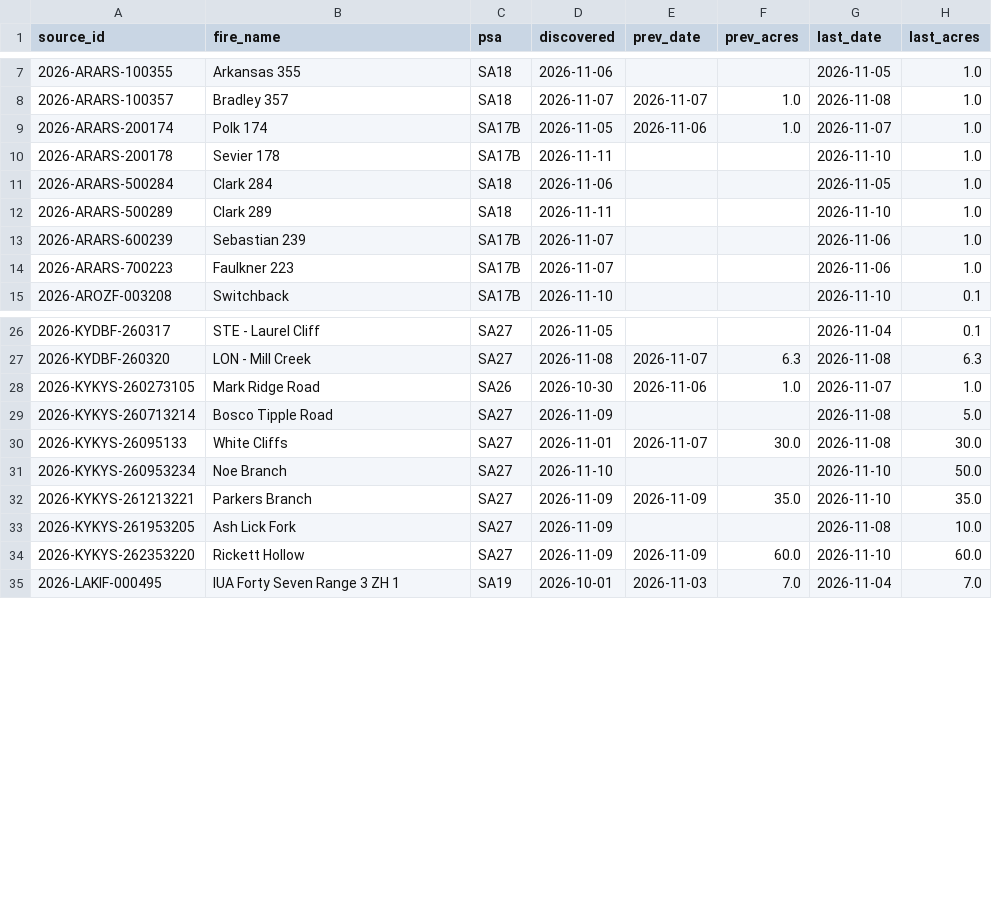
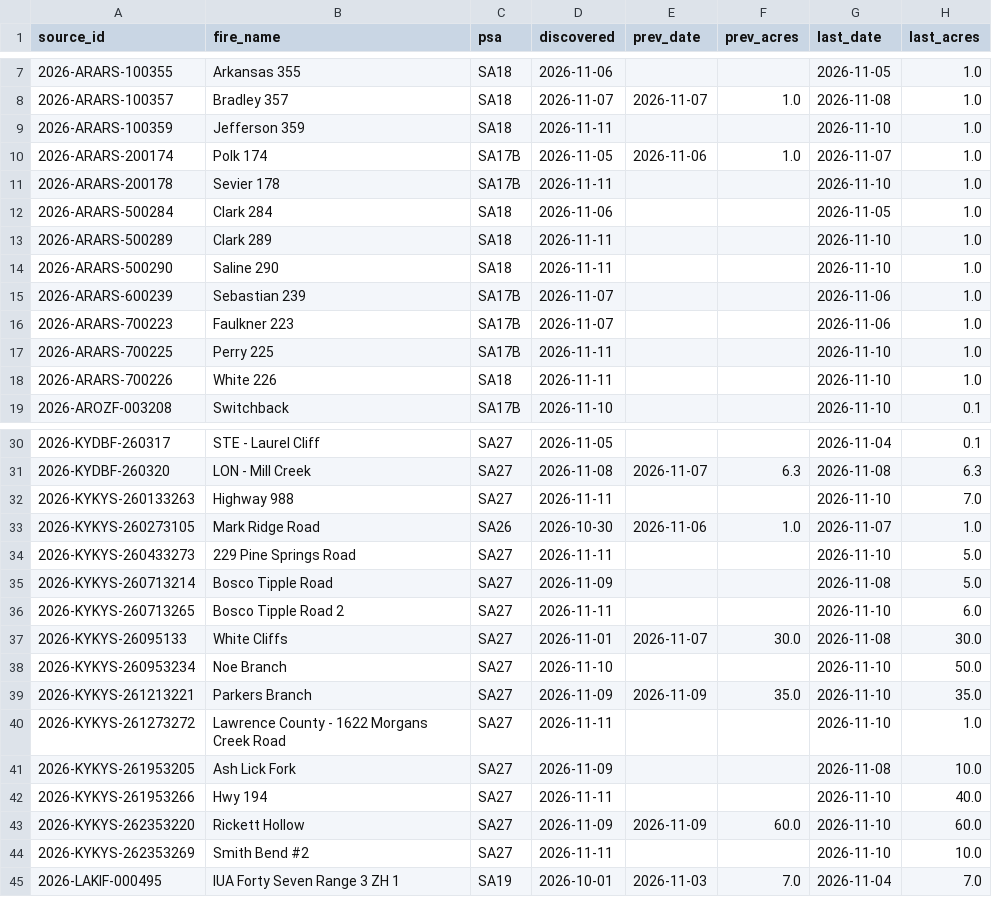
Before and after one commit to SWCCFireWx/fire-7day-national, a CSV file: data/SA/fire_tracking.csv, drawn as a sheet; only a part is shown, gaps mark what is left out; the diff names each change by its address in the sheet, - before the commit and + after, or states it on an @@ line.

```diff
--- a/data/SA/fire_tracking.csv
+++ b/data/SA/fire_tracking.csv
+row 9: 2026-ARARS-100359 | Jefferson 359 | SA18 | 2026-11-11 |  |  | 2026-11-10 | 1.0
+row 14: 2026-ARARS-500290 | Saline 290 | SA18 | 2026-11-11 |  |  | 2026-11-10 | 1.0
+row 17: 2026-ARARS-700225 | Perry 225 | SA17B | 2026-11-11 |  |  | 2026-11-10 | 1.0
+row 18: 2026-ARARS-700226 | White 226 | SA18 | 2026-11-11 |  |  | 2026-11-10 | 1.0
+row 32: 2026-KYKYS-260133263 | Highway 988 | SA27 | 2026-11-11 |  |  | 2026-11-10 | 7.0
+row 34: 2026-KYKYS-260433273 | 229 Pine Springs Road | SA27 | 2026-11-11 |  |  | 2026-11-10 | 5.0
+row 36: 2026-KYKYS-260713265 | Bosco Tipple Road 2 | SA27 | 2026-11-11 |  |  | 2026-11-10 | 6.0
+row 40: 2026-KYKYS-261273272 | Lawrence County - 1622 Morgans Creek Road | SA27 | 2026-11-11 |  |  | 2026-11-10 | 1.0
+row 42: 2026-KYKYS-261953266 | Hwy 194 | SA27 | 2026-11-11 |  |  | 2026-11-10 | 40.0
+row 44: 2026-KYKYS-262353269 | Smith Bend #2 | SA27 | 2026-11-11 |  |  | 2026-11-10 | 10.0
```
Also changed, not shown: data/EA/fire_tracking.csv, data/NC/fire_tracking.csv, 6 other files.
